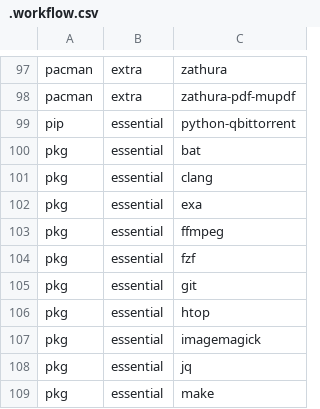
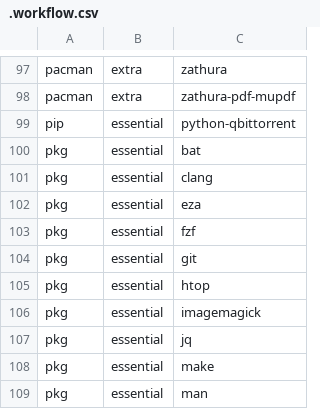
Before and after one commit to JoseFilipeFerreira/toolbelt, a CSV file: .workflow.csv, drawn as a sheet; only a part is shown, gaps mark what is left out; the shorter side is filled out with more unchanged rows.

```diff
--- a/.workflow.csv
+++ b/.workflow.csv
@@ -101,4 +101,3 @@ pkg,essential,bat
 pkg,essential,clang
-pkg,essential,exa
-pkg,essential,ffmpeg
+pkg,essential,eza
 pkg,essential,fzf
```
Also changed, not shown: 1 other file.
